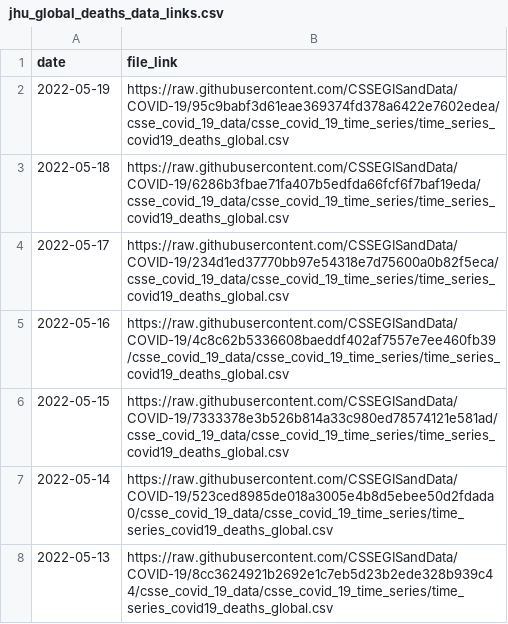
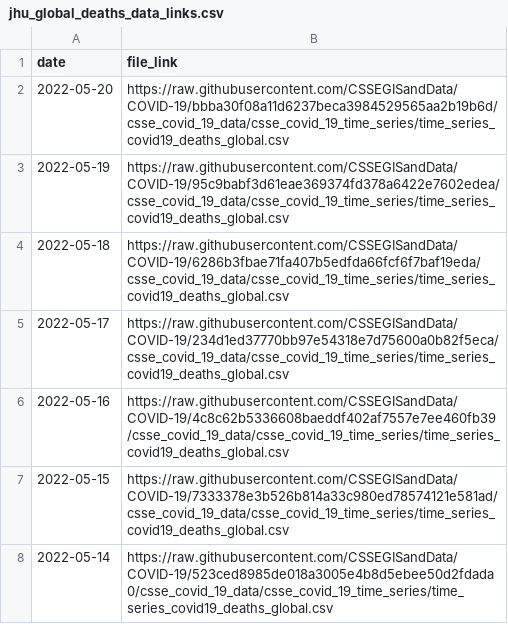
Before and after one commit to reichlab/covidData, a CSV file: data/jhu_global_deaths_data_links.csv, drawn as a sheet; only a part is shown; the shorter side is filled out with more unchanged rows; the diff names each change by its address in the sheet, - before the commit and + after, or states it on an @@ line.

```diff
--- a/data/jhu_global_deaths_data_links.csv
+++ b/data/jhu_global_deaths_data_links.csv
+row 2: 2022-05-20 | https://raw.githubusercontent.com/CSSEGISandData/COVID-19/bbba30f08a11d6237beca3984529565aa2b19b6d/csse_covid_19_data/csse_covid_19_time_series/time_series_covid19_deaths_global.csv
```
Also changed, not shown: data/jhu_global_cases_data_links.csv, data/jhu_us_cases_data_links.csv, 1 other file.
